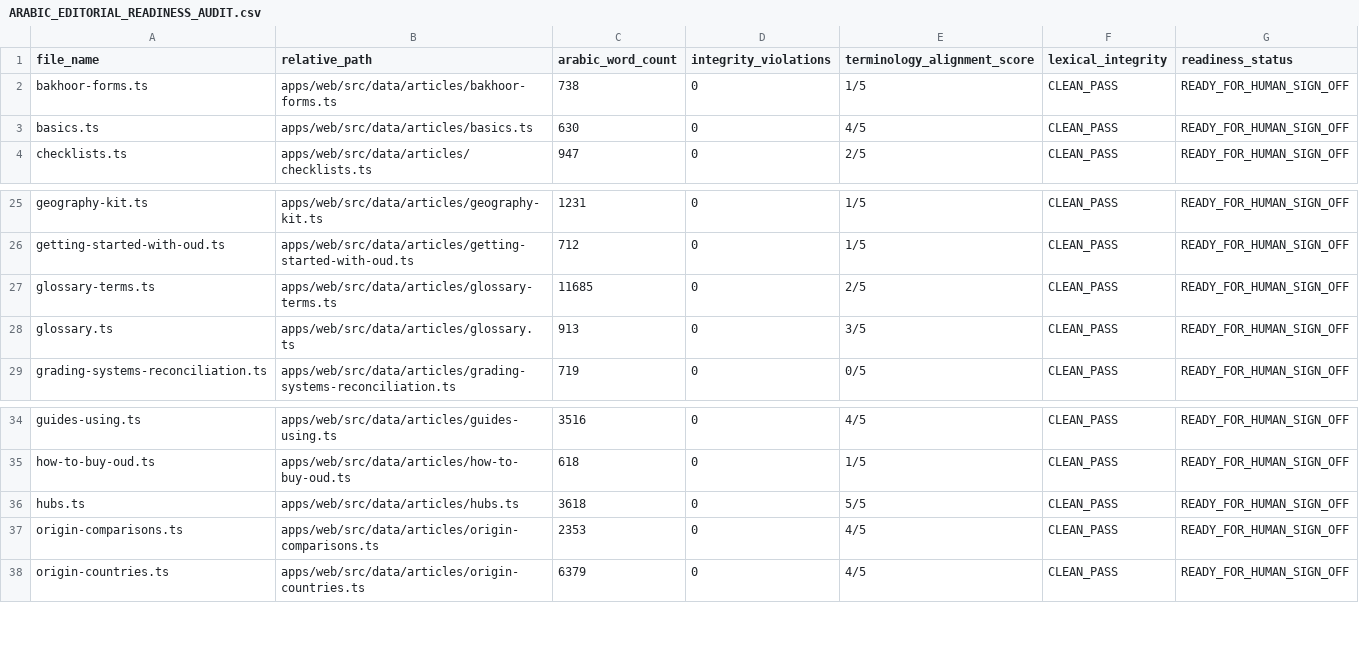
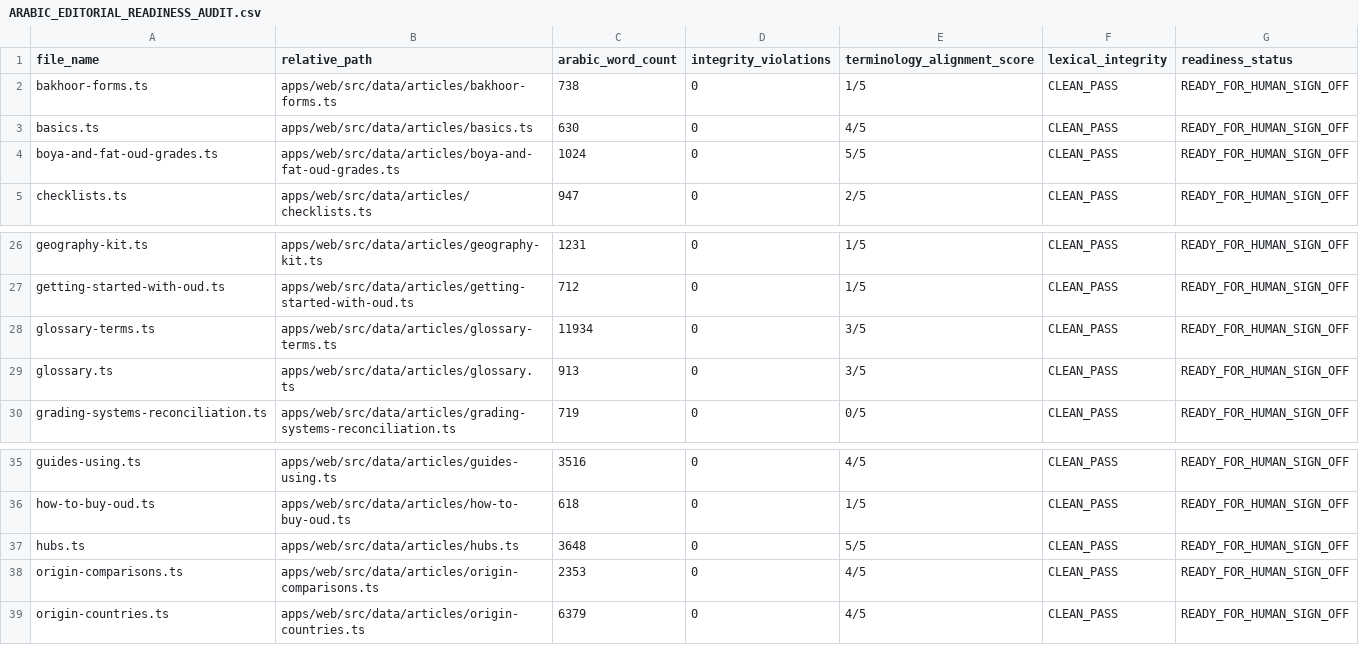
Before and after one commit to imrejaul007/oudguide, a CSV file: docs/ARABIC_EDITORIAL_READINESS_AUDIT.csv, drawn as a sheet; only a part is shown, gaps mark what is left out.

```diff
--- a/docs/ARABIC_EDITORIAL_READINESS_AUDIT.csv
+++ b/docs/ARABIC_EDITORIAL_READINESS_AUDIT.csv
@@ -3,2 +3,3 @@ bakhoor-forms.ts,apps/web/src/data/articles/bakhoor-forms.ts,738,0,1/5,CLEAN_PAS
 basics.ts,apps/web/src/data/articles/basics.ts,630,0,4/5,CLEAN_PASS,READY_FOR_HUMAN_SIGN_OFF
+boya-and-fat-oud-grades.ts,apps/web/src/data/articles/boya-and-fat-oud-grades.ts,1024,0,5/5,CLEAN_PASS,READY_FOR_HUMAN_SIGN_OFF
 checklists.ts,apps/web/src/data/articles/checklists.ts,947,0,2/5,CLEAN_PASS,READY_FOR_HUMAN_SIGN_OFF
@@ -26,3 +27,3 @@ geography-kit.ts,apps/web/src/data/articles/geography-kit.ts,1231,0,1/5,CLEAN_PA
 getting-started-with-oud.ts,apps/web/src/data/articles/getting-started-with-oud.ts,712,0,1/5,CLEAN_PASS,READY_FOR_HUMAN_SIGN_OFF
-glossary-terms.ts,apps/web/src/data/articles/glossary-terms.ts,11685,0,2/5,CLEAN_PASS,READY_FOR_HUMAN_SIGN_OFF
+glossary-terms.ts,apps/web/src/data/articles/glossary-terms.ts,11934,0,3/5,CLEAN_PASS,READY_FOR_HUMAN_SIGN_OFF
 glossary.ts,apps/web/src/data/articles/glossary.ts,913,0,3/5,CLEAN_PASS,READY_FOR_HUMAN_SIGN_OFF
@@ -35,3 +36,3 @@ guides-using.ts,apps/web/src/data/articles/guides-using.ts,3516,0,4/5,CLEAN_PASS
 how-to-buy-oud.ts,apps/web/src/data/articles/how-to-buy-oud.ts,618,0,1/5,CLEAN_PASS,READY_FOR_HUMAN_SIGN_OFF
-hubs.ts,apps/web/src/data/articles/hubs.ts,3618,0,5/5,CLEAN_PASS,READY_FOR_HUMAN_SIGN_OFF
+hubs.ts,apps/web/src/data/articles/hubs.ts,3648,0,5/5,CLEAN_PASS,READY_FOR_HUMAN_SIGN_OFF
 origin-comparisons.ts,apps/web/src/data/articles/origin-comparisons.ts,2353,0,4/5,CLEAN_PASS,READY_FOR_HUMAN_SIGN_OFF
```
Also changed, not shown: docs/ARTICLE_CORPUS_REGISTRY.csv, docs/CONTENT_STATUS.csv, 4 other files.
